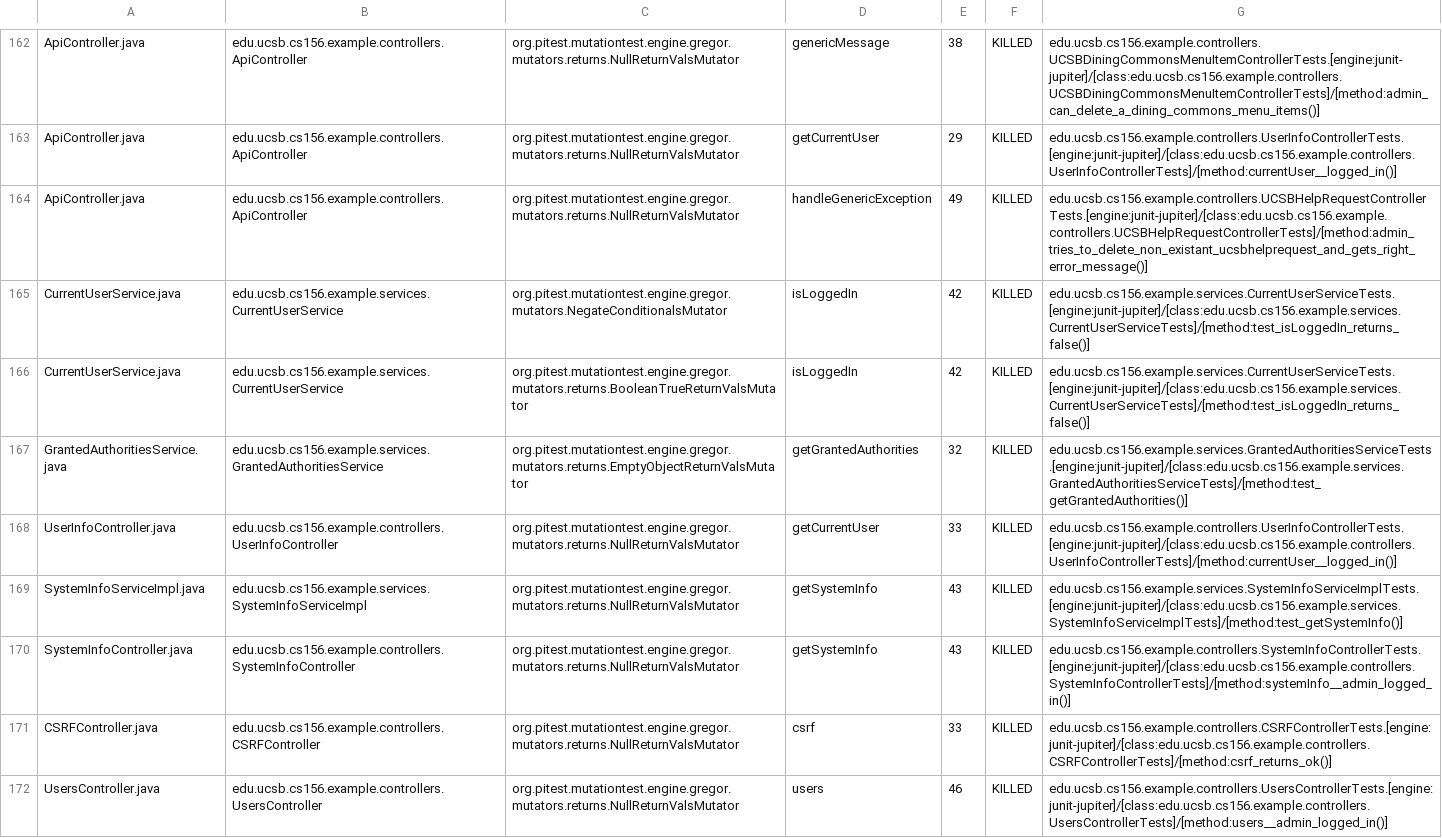
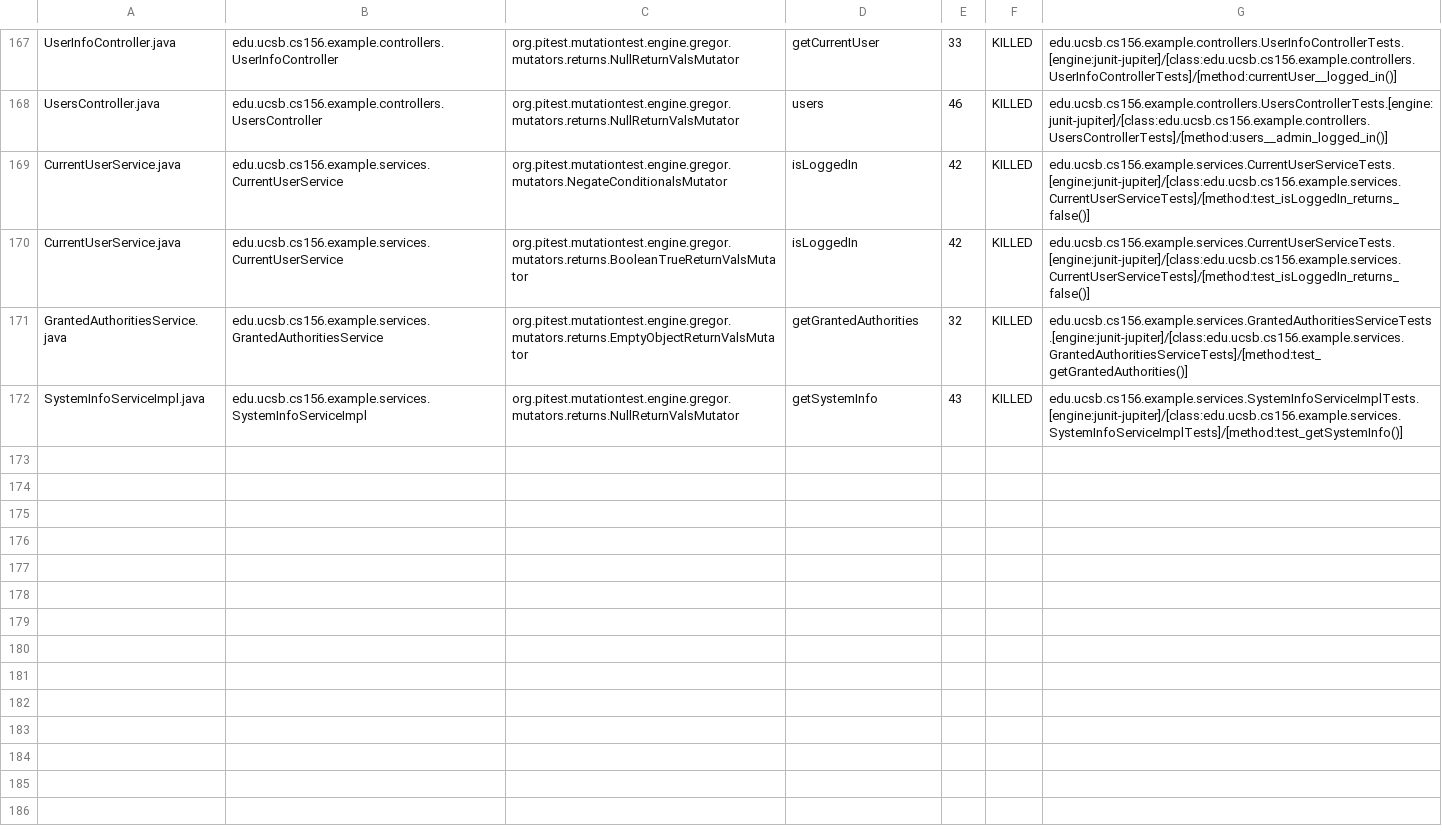
Before and after one commit to ucsb-cs156-s24/team03-s24-5pm-7, a CSV file: prs/100/pitest/mutations.csv, drawn as a sheet; only a part is shown, gaps mark what is left out; removed rows and columns are numbered as before the commit, all else as after; the diff covers the shown part only; the diff names each change by its address in the sheet, - before the commit and + after, or states it on an @@ line.

Commit message:
Deploying to gh-pages from @ ucsb-cs156-s24/team03-s24-5pm-7@36fc505384940edff5a1cc0d8e5f6274a2eef2bd 🚀

```diff
--- a/prs/100/pitest/mutations.csv
+++ b/prs/100/pitest/mutations.csv
-A167: ApiController.java
+A167: UserInfoController.java
-B167: edu.ucsb.cs156.example.controllers.ApiController
+B167: edu.ucsb.cs156.example.controllers.UserInfoController
-D167: genericMessage
+D167: getCurrentUser
-E167: 38
+E167: 33
-G167: edu.ucsb.cs156.example.controllers.UCSBDiningCommonsMenuItemControllerTests.[engine:junit-jupiter]/[class:edu.ucsb.cs156.example.controllers.UCSBDiningCommonsMenuItemControllerTests]/[method:admin_can_delete_a_dining_commons_menu_items()]
+G167: edu.ucsb.cs156.example.controllers.UserInfoControllerTests.[engine:junit-jupiter]/[class:edu.ucsb.cs156.example.controllers.UserInfoControllerTests]/[method:currentUser__logged_in()]
@@ row 163 moved to row 2: ApiController.java @@
-A168: ApiController.java
+A168: UsersController.java
-B168: edu.ucsb.cs156.example.controllers.ApiController
+B168: edu.ucsb.cs156.example.controllers.UsersController
-D168: handleGenericException
+D168: users
-E168: 49
+E168: 46
-G168: edu.ucsb.cs156.example.controllers.UCSBHelpRequestControllerTests.[engine:junit-jupiter]/[class:edu.ucsb.cs156.example.controllers.UCSBHelpRequestControllerTests]/[method:admin_tries_to_delete_non_existant_ucsbhelprequest_and_gets_right_error_message()]
+G168: edu.ucsb.cs156.example.controllers.UsersControllerTests.[engine:junit-jupiter]/[class:edu.ucsb.cs156.example.controllers.UsersControllerTests]/[method:users__admin_logged_in()]
-row 168: UserInfoController.java | edu.ucsb.cs156.example.controllers.UserInfoController | org.pitest.mutationtest.engine.gregor.mutators.returns.NullReturnValsMutator | getCurrentUser | 33 | KILLED | edu.ucsb.cs156.example.controllers.UserInfoControllerTests.[engine:junit-jupiter]/[class:edu.ucsb.cs156.example.controllers.UserInfoControllerTests]/[method:currentUser__logged_in()]
@@ row 170 moved to row 56: SystemInfoController.java @@
@@ row 171 moved to row 23: CSRFController.java @@
-row 172: UsersController.java | edu.ucsb.cs156.example.controllers.UsersController | org.pitest.mutationtest.engine.gregor.mutators.returns.NullReturnValsMutator | users | 46 | KILLED | edu.ucsb.cs156.example.controllers.UsersControllerTests.[engine:junit-jupiter]/[class:edu.ucsb.cs156.example.controllers.UsersControllerTests]/[method:users__admin_logged_in()]
```
Also changed, not shown: 2 added rows and 118 moved rows elsewhere in this file, 18 other files.
